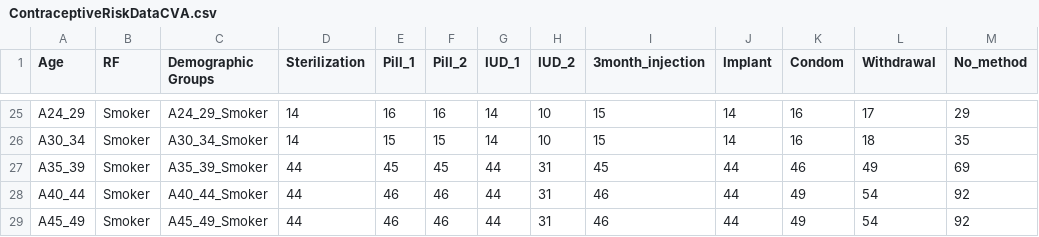
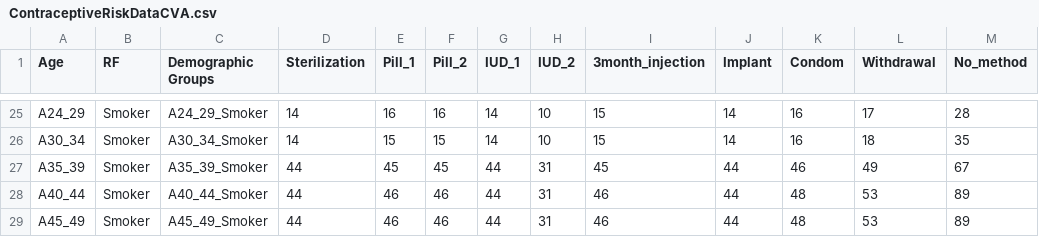
Before and after one commit to fzh6630/ContraceptiveDT, a CSV file: data/ContraceptiveRiskDataCVA.csv, drawn as a sheet; only a part is shown, gaps mark what is left out; the diff covers the shown part only; the diff names each change by its address in the sheet, - before the commit and + after, or states it on an @@ line.

```diff
--- a/data/ContraceptiveRiskDataCVA.csv
+++ b/data/ContraceptiveRiskDataCVA.csv
-M25 (No_method): 29
+M25 (No_method): 28
-M27 (No_method): 69
+M27 (No_method): 67
-K28:K29 (Condom): 49
+K28:K29 (Condom): 48
-L28:L29 (Withdrawal): 54
+L28:L29 (Withdrawal): 53
-M28:M29 (No_method): 92
+M28:M29 (No_method): 89
```
Also changed, not shown: 39 edited cells elsewhere in this file, data/ContraceptiveRiskData.csv, data/ContraceptiveRiskDataEctopic.csv, 8 other files.
